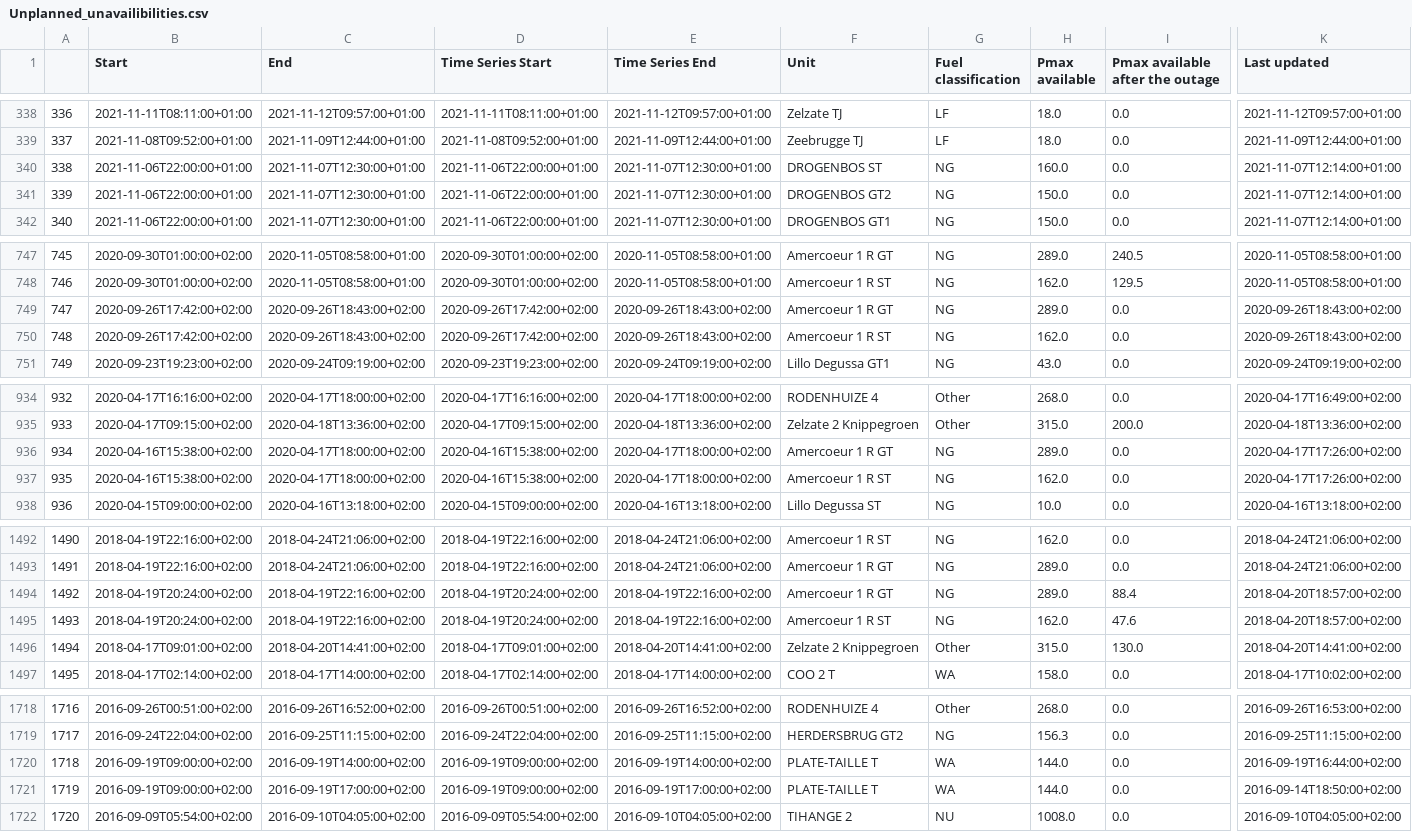
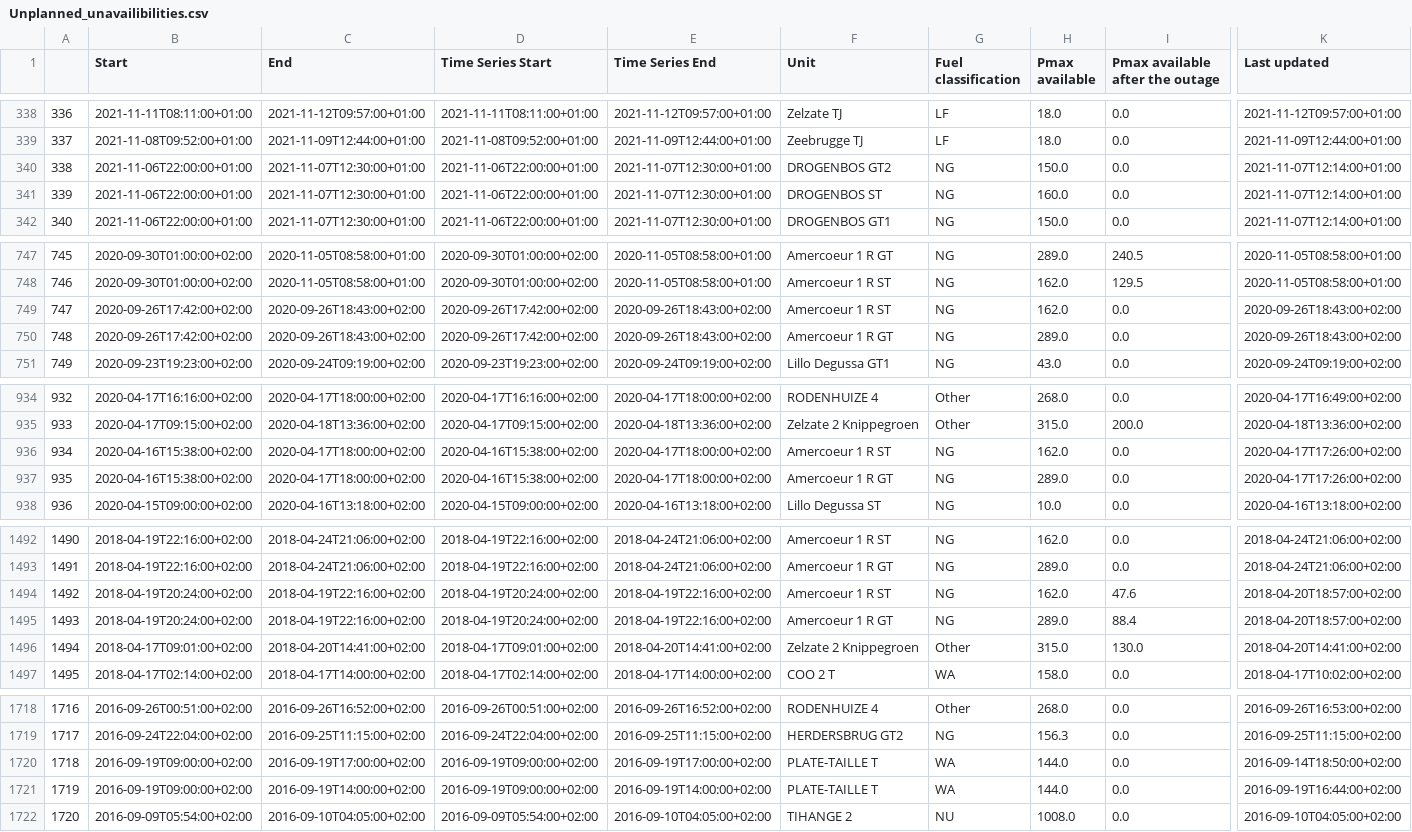
Before and after one commit to journinho/elia-opendata, a CSV file: Unplanned_unavailibilities.csv, drawn as a sheet; only a part is shown, gaps mark what is left out; the diff covers the shown part only; the diff names each change by its address in the sheet, - before the commit and + after, or states it on an @@ line.

```diff
--- a/Unplanned_unavailibilities.csv
+++ b/Unplanned_unavailibilities.csv
-F340 (Unit): DROGENBOS ST
+F340 (Unit): DROGENBOS GT2
-H340 (Pmax available): 160.0
+H340 (Pmax available): 150.0
-F341 (Unit): DROGENBOS GT2
+F341 (Unit): DROGENBOS ST
-H341 (Pmax available): 150.0
+H341 (Pmax available): 160.0
-F749 (Unit): Amercoeur 1 R GT
+F749 (Unit): Amercoeur 1 R ST
-H749 (Pmax available): 289.0
+H749 (Pmax available): 162.0
-F750 (Unit): Amercoeur 1 R ST
+F750 (Unit): Amercoeur 1 R GT
-H750 (Pmax available): 162.0
+H750 (Pmax available): 289.0
-F936 (Unit): Amercoeur 1 R GT
+F936 (Unit): Amercoeur 1 R ST
-H936 (Pmax available): 289.0
+H936 (Pmax available): 162.0
-F937 (Unit): Amercoeur 1 R ST
+F937 (Unit): Amercoeur 1 R GT
-H937 (Pmax available): 162.0
+H937 (Pmax available): 289.0
-F1494 (Unit): Amercoeur 1 R GT
+F1494 (Unit): Amercoeur 1 R ST
-H1494 (Pmax available): 289.0
+H1494 (Pmax available): 162.0
-I1494 (Pmax available after the outage): 88.4
+I1494 (Pmax available after the outage): 47.6
-F1495 (Unit): Amercoeur 1 R ST
+F1495 (Unit): Amercoeur 1 R GT
-H1495 (Pmax available): 162.0
+H1495 (Pmax available): 289.0
-I1495 (Pmax available after the outage): 47.6
+I1495 (Pmax available after the outage): 88.4
-C1720 (End): 2016-09-19T14:00:00+02:00
+C1720 (End): 2016-09-19T17:00:00+02:00
-E1720 (Time Series End): 2016-09-19T14:00:00+02:00
+E1720 (Time Series End): 2016-09-19T17:00:00+02:00
-K1720 (Last updated): 2016-09-19T16:44:00+02:00
+K1720 (Last updated): 2016-09-14T18:50:00+02:00
-C1721 (End): 2016-09-19T17:00:00+02:00
+C1721 (End): 2016-09-19T14:00:00+02:00
-E1721 (Time Series End): 2016-09-19T17:00:00+02:00
+E1721 (Time Series End): 2016-09-19T14:00:00+02:00
-K1721 (Last updated): 2016-09-14T18:50:00+02:00
+K1721 (Last updated): 2016-09-19T16:44:00+02:00
```
Also changed, not shown: 40 edited cells elsewhere in this file.
